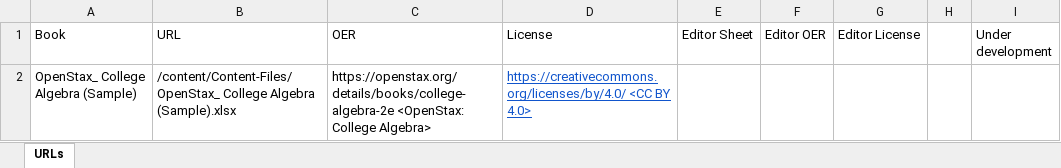
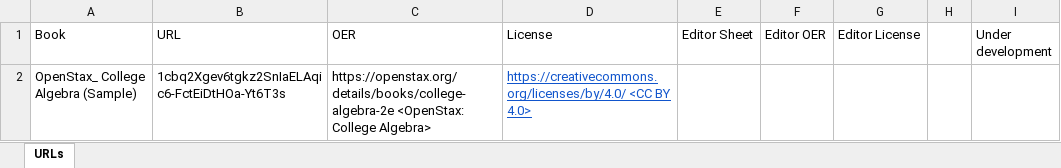
Before and after one commit to CAHLR/Content-Files, an Excel workbook: Problem Bank URL.xlsx, sheet URLs, drawn as a sheet; values as stored, in another font and other column widths than the file's, no borders; charts and pictures not drawn; the diff names each change by its address in the sheet, - before the commit and + after, or states it on an @@ line.

Commit message:
Add files via upload

```diff
--- a/Problem Bank URL.xlsx (sheet URLs)
+++ b/Problem Bank URL.xlsx (sheet URLs)
-B2 (URL): /content/Content-Files/OpenStax_ College Algebra (Sample).xlsx
+B2 (URL): 1cbq2Xgev6tgkz2SnIaELAqic6-FctEiDtHOa-Yt6T3s
```
Also changed, not shown: charts or pictures.
